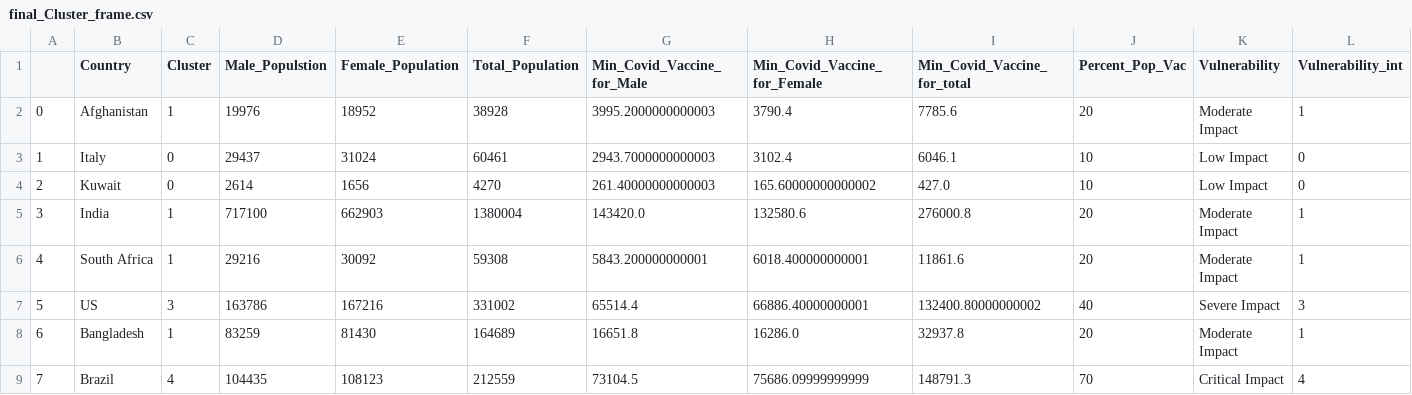
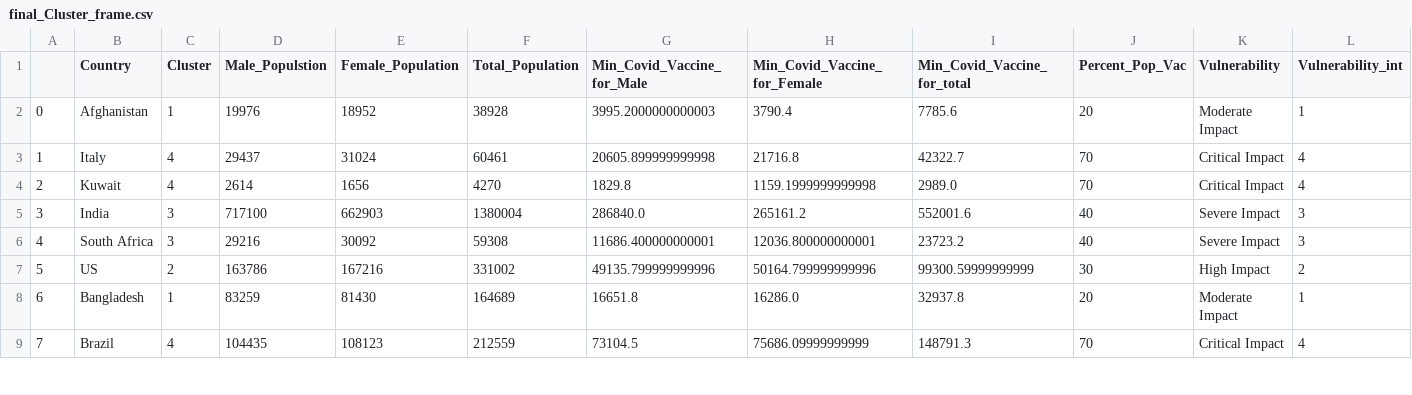
Before and after one commit to drkkgy/Covid19-Vaccine-Dosage-Predict, a CSV file: Experiment Scripts/final_Cluster_frame.csv, drawn as a sheet; only a part is shown; the diff covers the shown part only.

```diff
--- a/Experiment Scripts/final_Cluster_frame.csv
+++ b/Experiment Scripts/final_Cluster_frame.csv
@@ -2,7 +2,7 @@
 0,Afghanistan,1,19976,18952,38928,3995.2000000000003,3790.4,7785.6,20,Moderate Impact,1
-1,Italy,0,29437,31024,60461,2943.7000000000003,3102.4,6046.1,10,Low Impact,0
-2,Kuwait,0,2614,1656,4270,261.40000000000003,165.60000000000002,427.0,10,Low Impact,0
-3,India,1,717100,662903,1380004,143420.0,132580.6,276000.8,20,Moderate Impact,1
-4,South Africa,1,29216,30092,59308,5843.200000000001,6018.400000000001,11861.6,20,Moderate Impact,1
-5,US,3,163786,167216,331002,65514.4,66886.40000000001,132400.80000000002,40,Severe Impact,3
+1,Italy,4,29437,31024,60461,20605.899999999998,21716.8,42322.7,70,Critical Impact,4
+2,Kuwait,4,2614,1656,4270,1829.8,1159.1999999999998,2989.0,70,Critical Impact,4
+3,India,3,717100,662903,1380004,286840.0,265161.2,552001.6,40,Severe Impact,3
+4,South Africa,3,29216,30092,59308,11686.400000000001,12036.800000000001,23723.2,40,Severe Impact,3
+5,US,2,163786,167216,331002,49135.799999999996,50164.799999999996,99300.59999999999,30,High Impact,2
 6,Bangladesh,1,83259,81430,164689,16651.8,16286.0,32937.8,20,Moderate Impact,1
```
Also changed, not shown: 77 edited cells elsewhere in this file, Experiment Scripts/final_Cluster_frame_Deep_net.csv, 2 other files.
